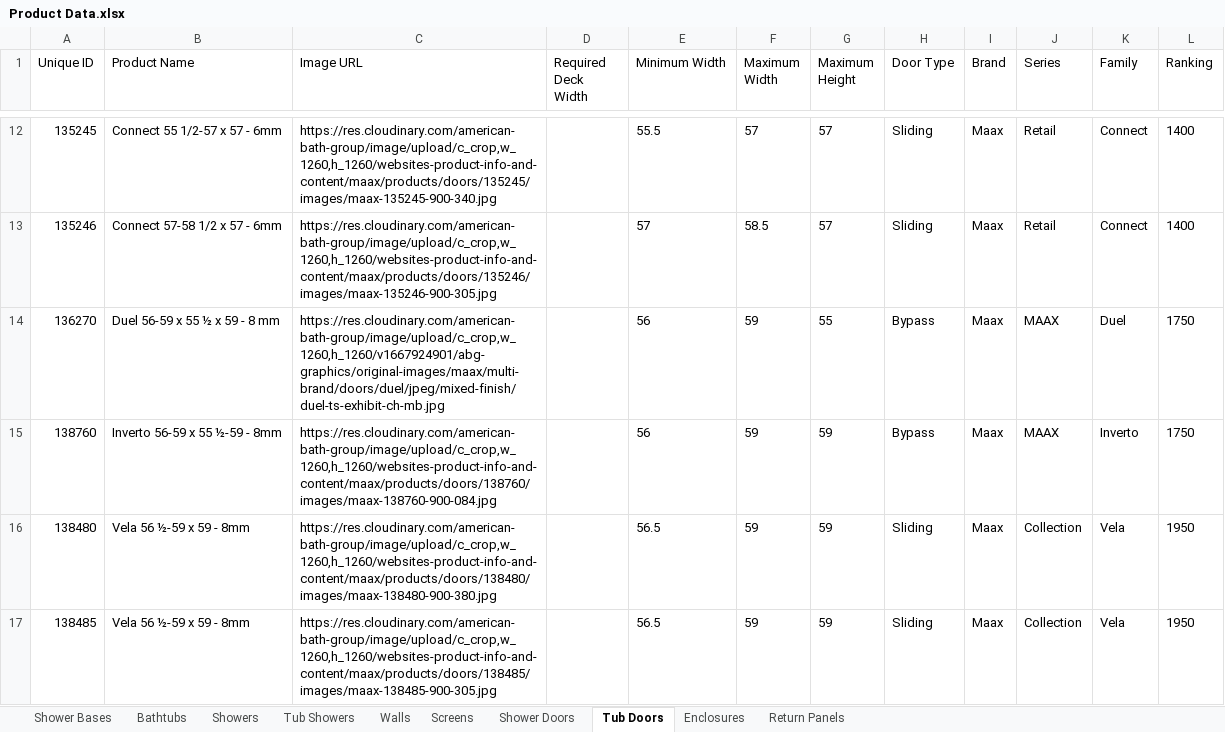
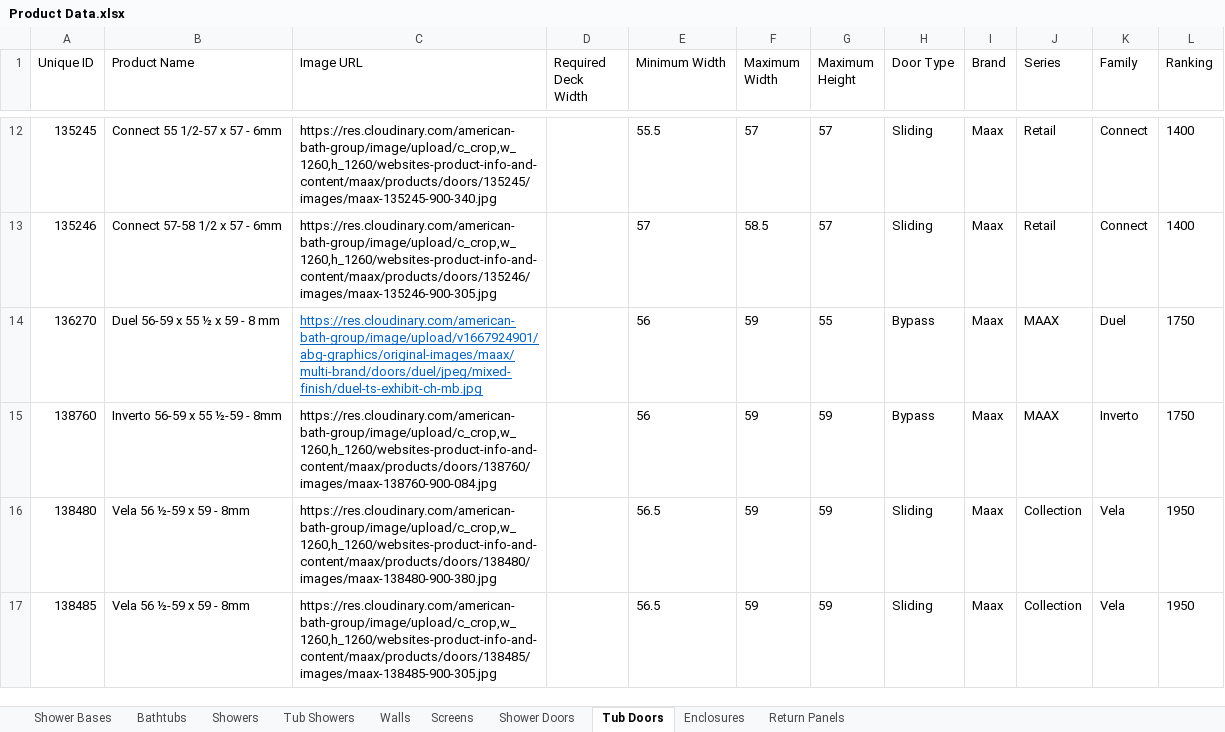
Before and after one commit to olepagedumontabg/ORCA, an Excel workbook: data/Product Data.xlsx, sheet Tub Doors, drawn as a sheet; only a part is shown, gaps mark what is left out; values as stored, in another font and other column widths than the file's, no borders; the diff names each change by its address in the sheet, - before the commit and + after, or states it on an @@ line.

```diff
--- a/data/Product Data.xlsx (sheet Tub Doors)
+++ b/data/Product Data.xlsx (sheet Tub Doors)
-C14 (Image URL): https://res.cloudinary.com/american-bath-group/image/upload/c_crop,w_1260,h_1260/v1667924901/abg-graphics/original-images/maax/multi-brand/doors/duel/jpeg/mixed-finish/duel-ts-exhibit-ch-mb.jpg
+C14 (Image URL): https://res.cloudinary.com/american-bath-group/image/upload/v1667924901/abg-graphics/original-images/maax/multi-brand/doors/duel/jpeg/mixed-finish/duel-ts-exhibit-ch-mb.jpg
@@ C14 underline: off → on, text colour: black → #0563C1 @@
```
Also changed, not shown: sheet Shower Doors, sheet Walls, hidden cells, 1 other file.
